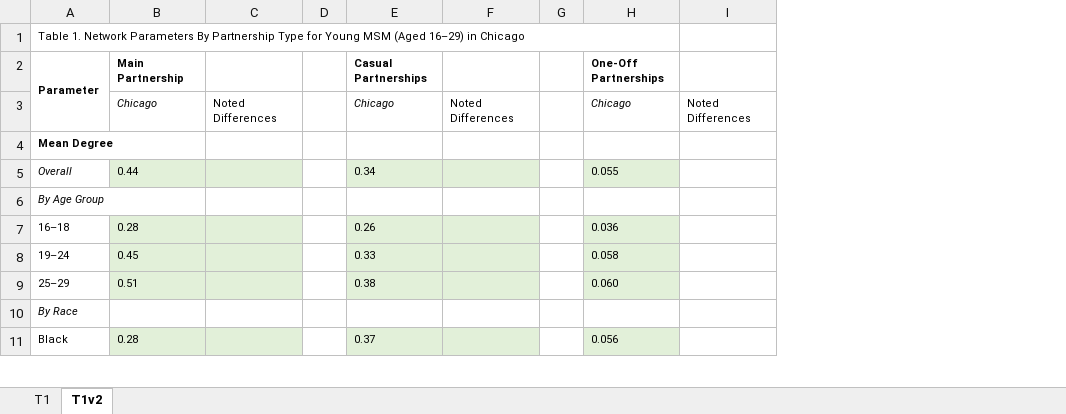
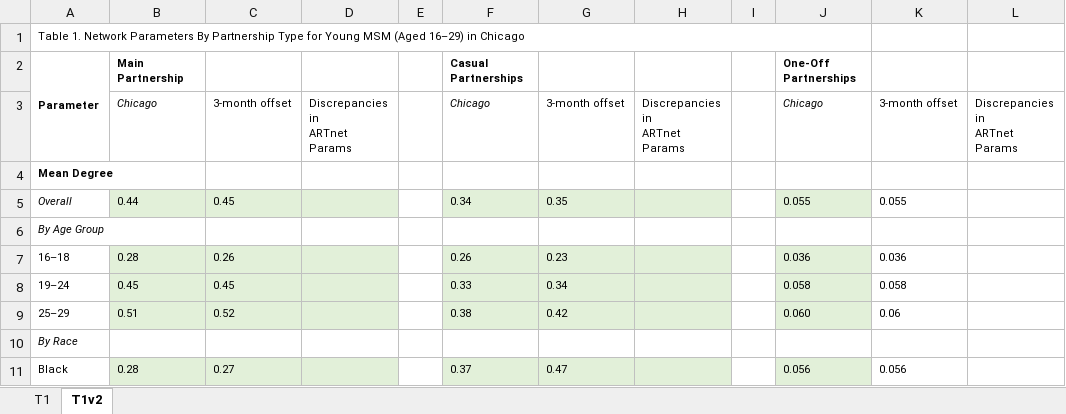
Before and after one commit to EpiModel/Mean-Degree-Analysis, an Excel workbook: Analysis/Chicago_NetParams_Validation.xlsx, sheet T1v2, drawn as a sheet; only a part is shown; values as stored, in another font and other column widths than the file's, no borders; addresses are those after the commit; ↵ is a line break in a cell; the diff names each change by its address in the sheet, - before the commit and + after, or states it on an @@ line.

Commit message:
Updated Analysis
Included three-month offset parameter values for comparison to ARTnet values

```diff
--- a/Analysis/Chicago_NetParams_Validation.xlsx (sheet T1v2)
+++ b/Analysis/Chicago_NetParams_Validation.xlsx (sheet T1v2)
+column C, rows 3-11: 3-month offset |  | 0.45 |  | 0.26 | 0.45 | 0.52 |  | 0.27
+column G, rows 3-11: 3-month offset |  | 0.35 |  | 0.23 | 0.34 | 0.42 |  | 0.47
+column K, rows 3-11: 3-month offset |  | 0.055 |  | 0.036 | 0.058 | 0.06 |  | 0.056
-D3: Noted Differences
+D3: Discrepancies in ↵ ARTnet Params
-H3: Noted Differences
+H3: Discrepancies in ↵ ARTnet Params
-L3: Noted Differences
+L3: Discrepancies in ↵ ARTnet Params
```
